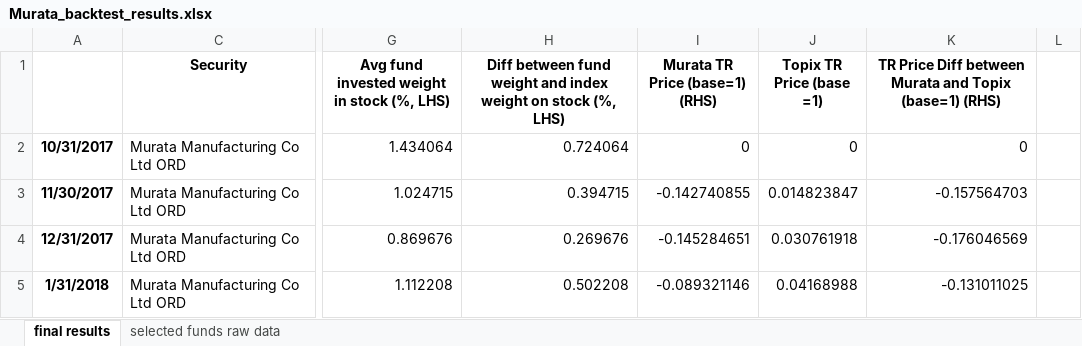
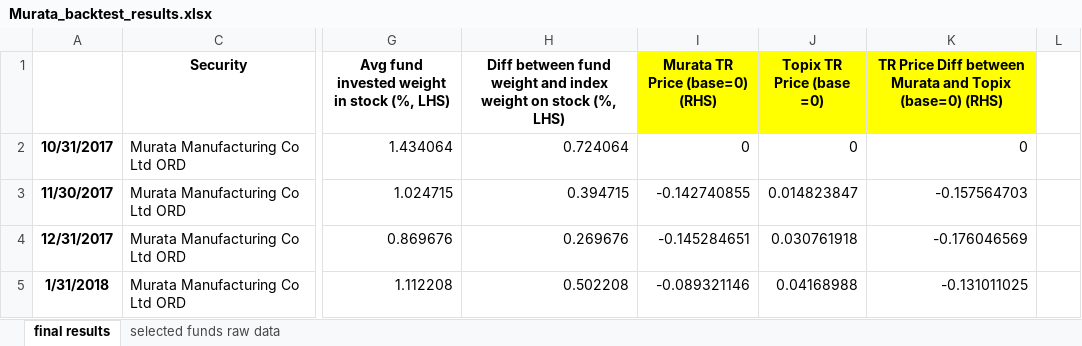
Before and after one commit to james-chang727/OEF-holdings-over-underweight-backtest, an Excel workbook: results/Murata_backtest_results.xlsx, sheet final results, drawn as a sheet; only a part is shown, gaps mark what is left out; values as stored, in another font and other column widths than the file's, no borders; charts and pictures not drawn; the diff names each change by its address in the sheet, - before the commit and + after, or states it on an @@ line.

Commit message:
result column change

```diff
--- a/results/Murata_backtest_results.xlsx (sheet final results)
+++ b/results/Murata_backtest_results.xlsx (sheet final results)
-I1: Murata TR Price (base=1) (RHS)
+I1: Murata TR Price (base=0) (RHS)
-I1:K1 fill: none
+I1:K1 fill: #FFFF00
-J1: Topix TR Price (base =1)
+J1: Topix TR Price (base =0)
-K1: …and Topix (base=1) (RHS)
+K1: …and Topix (base=0) (RHS)
```
Also changed, not shown: charts or pictures.
